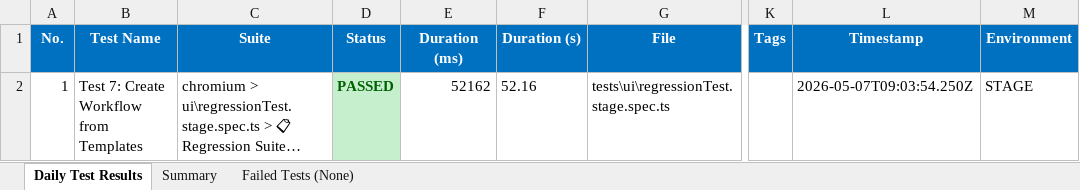
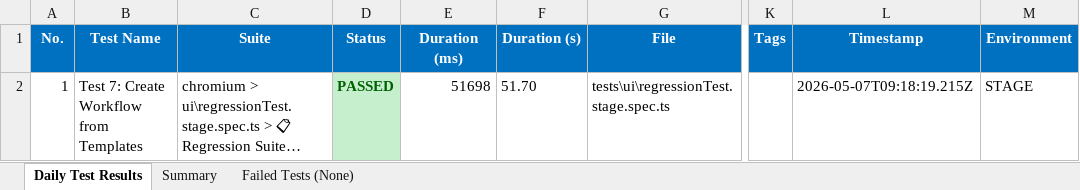
Before and after one commit to AbuShaleh-Signature/SELISE_Signature, an Excel workbook: test-results/excel-reports/stage_report_2026-05-07.xlsx, sheet Daily Test Results, drawn as a sheet; only a part is shown, gaps mark what is left out; long unchanged cells end in …; values as stored, in another font and other column widths than the file's, no borders; the diff names each change by its address in the sheet, - before the commit and + after, or states it on an @@ line.

```diff
--- a/test-results/excel-reports/stage_report_2026-05-07.xlsx (sheet Daily Test Results)
+++ b/test-results/excel-reports/stage_report_2026-05-07.xlsx (sheet Daily Test Results)
-E2 (Duration (ms)): 52162
+E2 (Duration (ms)): 51698
-F2 (Duration (s)): 52.16
+F2 (Duration (s)): 51.70
-L2 (Timestamp): 2026-05-07T09:03:54.250Z
+L2 (Timestamp): 2026-05-07T09:18:19.215Z
```
Also changed, not shown: sheet Summary, 11 other files.
